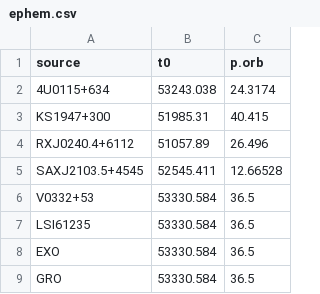
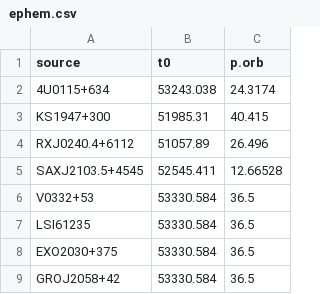
Before and after one commit to MichalZG/Ringo3Phot, a CSV file: ephem.csv, drawn as a sheet.

Commit message:
update ephem

```diff
--- a/ephem.csv
+++ b/ephem.csv
@@ -7,3 +7,3 @@ V0332+53,53330.584,36.5
 LSI61235,53330.584,36.5
-EXO,53330.584,36.5
-GRO,53330.584,36.5
+EXO2030+375,53330.584,36.5
+GROJ2058+42,53330.584,36.5
```
